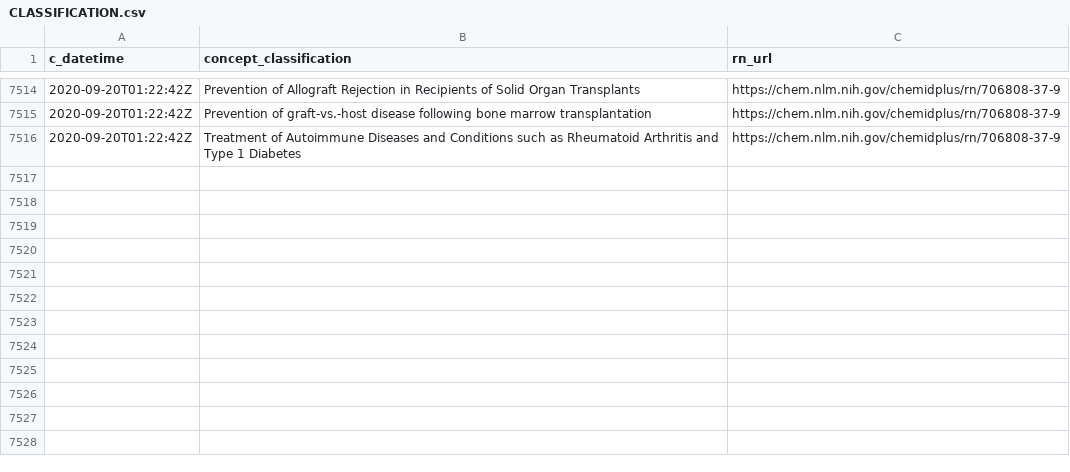
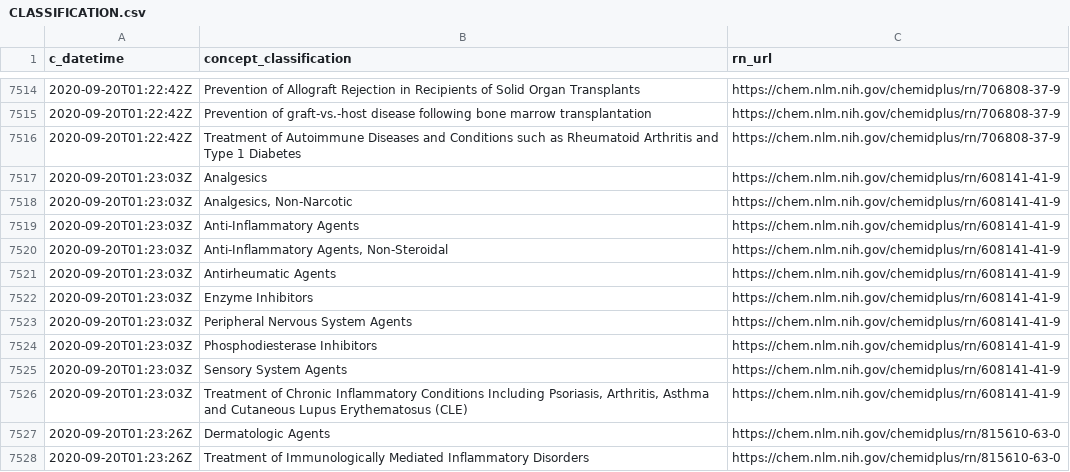
Before and after one commit to meerapatelmd/chemidplus-data, a CSV file: data-raw/CLASSIFICATION.csv, drawn as a sheet; only a part is shown, gaps mark what is left out; the diff names each change by its address in the sheet, - before the commit and + after, or states it on an @@ line.

```diff
--- a/data-raw/CLASSIFICATION.csv
+++ b/data-raw/CLASSIFICATION.csv
+row 7517: 2020-09-20T01:23:03Z | Analgesics | https://chem.nlm.nih.gov/chemidplus/rn/608141-41-9
+row 7518: 2020-09-20T01:23:03Z | Analgesics, Non-Narcotic | https://chem.nlm.nih.gov/chemidplus/rn/608141-41-9
+row 7519: 2020-09-20T01:23:03Z | Anti-Inflammatory Agents | https://chem.nlm.nih.gov/chemidplus/rn/608141-41-9
+row 7520: 2020-09-20T01:23:03Z | Anti-Inflammatory Agents, Non-Steroidal | https://chem.nlm.nih.gov/chemidplus/rn/608141-41-9
+row 7521: 2020-09-20T01:23:03Z | Antirheumatic Agents | https://chem.nlm.nih.gov/chemidplus/rn/608141-41-9
+row 7522: 2020-09-20T01:23:03Z | Enzyme Inhibitors | https://chem.nlm.nih.gov/chemidplus/rn/608141-41-9
+row 7523: 2020-09-20T01:23:03Z | Peripheral Nervous System Agents | https://chem.nlm.nih.gov/chemidplus/rn/608141-41-9
+row 7524: 2020-09-20T01:23:03Z | Phosphodiesterase Inhibitors | https://chem.nlm.nih.gov/chemidplus/rn/608141-41-9
+row 7525: 2020-09-20T01:23:03Z | Sensory System Agents | https://chem.nlm.nih.gov/chemidplus/rn/608141-41-9
+row 7526: 2020-09-20T01:23:03Z | Treatment of Chronic Inflammatory Conditions Including Psoriasis, Arthritis, Asthma and Cutaneous Lupus Erythematosus (CLE) | https://chem.nlm.nih.gov/chemidplus/rn/608141-41-9
+row 7527: 2020-09-20T01:23:26Z | Dermatologic Agents | https://chem.nlm.nih.gov/chemidplus/rn/815610-63-0
+row 7528: 2020-09-20T01:23:26Z | Treatment of Immunologically Mediated Inflammatory Disorders | https://chem.nlm.nih.gov/chemidplus/rn/815610-63-0
```
Also changed, not shown: data-raw/REGISTRY_NUMBERS.csv, data-raw/RN_URL_VALIDITY.csv, 12 other files.
